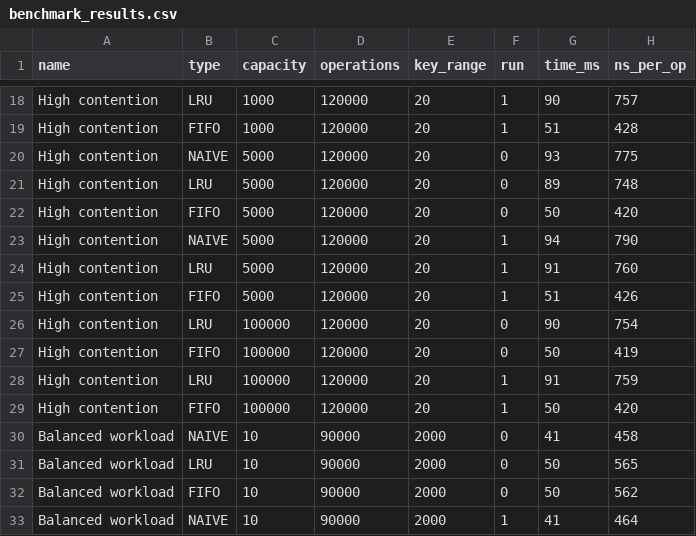
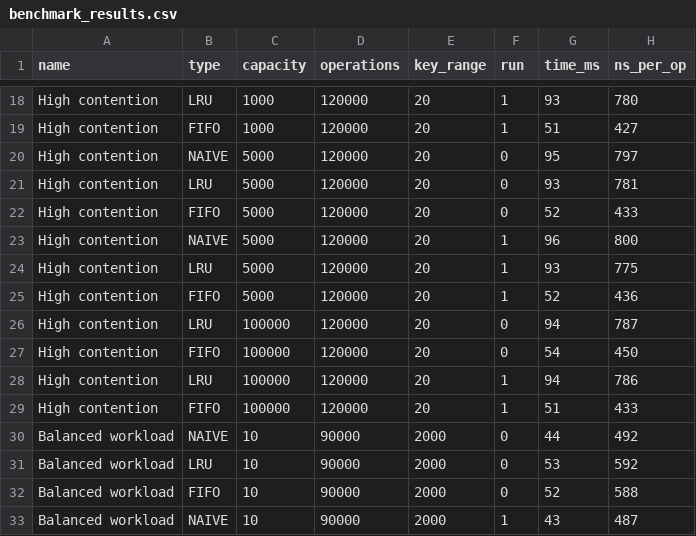
Before and after one commit to minhdangnguyenn/LRU-Replacement-Policy, a CSV file: replacement-strategies/benchmark_results.csv, drawn as a sheet; only a part is shown, gaps mark what is left out; the diff covers the shown part only; the diff names each change by its address in the sheet, - before the commit and + after, or states it on an @@ line.

```diff
--- a/replacement-strategies/benchmark_results.csv
+++ b/replacement-strategies/benchmark_results.csv
-G18 (time_ms): 90
+G18 (time_ms): 93
-H18 (ns_per_op): 757
+H18 (ns_per_op): 780
-H19 (ns_per_op): 428
+H19 (ns_per_op): 427
-G20 (time_ms): 93
+G20 (time_ms): 95
-H20 (ns_per_op): 775
+H20 (ns_per_op): 797
-G21 (time_ms): 89
+G21 (time_ms): 93
-H21 (ns_per_op): 748
+H21 (ns_per_op): 781
-G22 (time_ms): 50
+G22 (time_ms): 52
-H22 (ns_per_op): 420
+H22 (ns_per_op): 433
-G23 (time_ms): 94
+G23 (time_ms): 96
-H23 (ns_per_op): 790
+H23 (ns_per_op): 800
-G24 (time_ms): 91
+G24 (time_ms): 93
-H24 (ns_per_op): 760
+H24 (ns_per_op): 775
-G25 (time_ms): 51
+G25 (time_ms): 52
-H25 (ns_per_op): 426
+H25 (ns_per_op): 436
-G26 (time_ms): 90
+G26 (time_ms): 94
-H26 (ns_per_op): 754
+H26 (ns_per_op): 787
-G27 (time_ms): 50
+G27 (time_ms): 54
-H27 (ns_per_op): 419
+H27 (ns_per_op): 450
-G28 (time_ms): 91
+G28 (time_ms): 94
-H28 (ns_per_op): 759
+H28 (ns_per_op): 786
-G29 (time_ms): 50
+G29 (time_ms): 51
-H29 (ns_per_op): 420
+H29 (ns_per_op): 433
-G30 (time_ms): 41
+G30 (time_ms): 44
-H30 (ns_per_op): 458
+H30 (ns_per_op): 492
-G31 (time_ms): 50
+G31 (time_ms): 53
-H31 (ns_per_op): 565
+H31 (ns_per_op): 592
-G32 (time_ms): 50
+G32 (time_ms): 52
-H32 (ns_per_op): 562
+H32 (ns_per_op): 588
-G33 (time_ms): 41
+G33 (time_ms): 43
-H33 (ns_per_op): 464
+H33 (ns_per_op): 487
```
Also changed, not shown: 134 edited cells elsewhere in this file, 5 other files.
